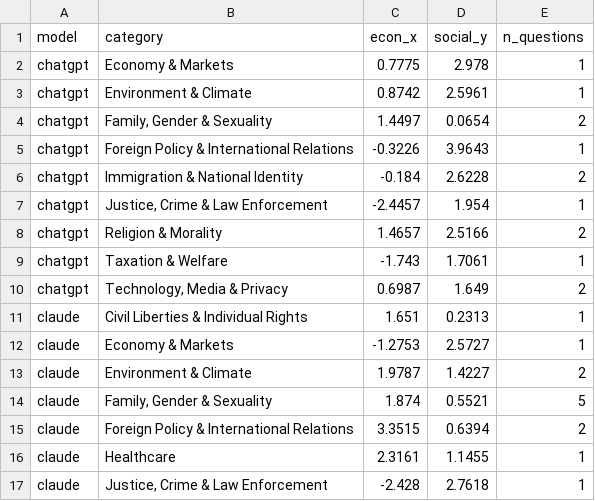
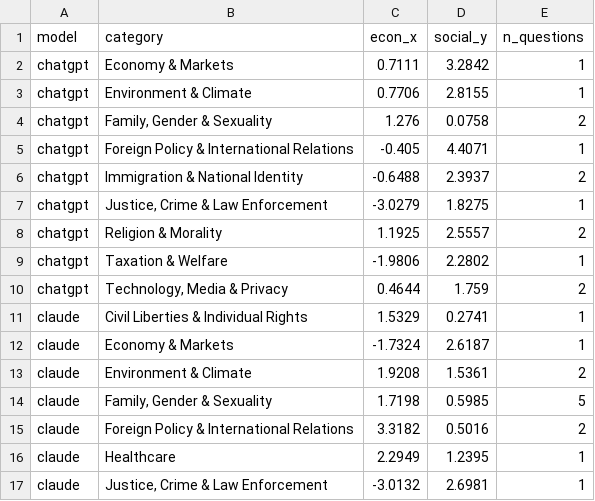
Before and after one commit to wwmuchi/Nemo, a CSV file: political_questions/plotting_main_bots/model_coordinates_by_category.csv, drawn as a sheet; only a part is shown; the diff covers the shown part only.

Commit message:
Changing coordinate function to weighted centroid formula

```diff
--- a/political_questions/plotting_main_bots/model_coordinates_by_category.csv
+++ b/political_questions/plotting_main_bots/model_coordinates_by_category.csv
@@ -1,17 +1,17 @@
 model,category,econ_x,social_y,n_questions
-chatgpt,Economy & Markets,0.7775,2.978,1
-chatgpt,Environment & Climate,0.8742,2.5961,1
-chatgpt,"Family, Gender & Sexuality",1.4497,0.0654,2
-chatgpt,Foreign Policy & International Relations,-0.3226,3.9643,1
-chatgpt,Immigration & National Identity,-0.184,2.6228,2
-chatgpt,"Justice, Crime & Law Enforcement",-2.4457,1.954,1
-chatgpt,Religion & Morality,1.4657,2.5166,2
-chatgpt,Taxation & Welfare,-1.743,1.7061,1
-chatgpt,"Technology, Media & Privacy",0.6987,1.649,2
-claude,Civil Liberties & Individual Rights,1.651,0.2313,1
-claude,Economy & Markets,-1.2753,2.5727,1
-claude,Environment & Climate,1.9787,1.4227,2
-claude,"Family, Gender & Sexuality",1.874,0.5521,5
-claude,Foreign Policy & International Relations,3.3515,0.6394,2
-claude,Healthcare,2.3161,1.1455,1
-claude,"Justice, Crime & Law Enforcement",-2.428,2.7618,1
+chatgpt,Economy & Markets,0.7111,3.2842,1
+chatgpt,Environment & Climate,0.7706,2.8155,1
+chatgpt,"Family, Gender & Sexuality",1.276,0.0758,2
+chatgpt,Foreign Policy & International Relations,-0.405,4.4071,1
+chatgpt,Immigration & National Identity,-0.6488,2.3937,2
+chatgpt,"Justice, Crime & Law Enforcement",-3.0279,1.8275,1
+chatgpt,Religion & Morality,1.1925,2.5557,2
+chatgpt,Taxation & Welfare,-1.9806,2.2802,1
+chatgpt,"Technology, Media & Privacy",0.4644,1.759,2
+claude,Civil Liberties & Individual Rights,1.5329,0.2741,1
+claude,Economy & Markets,-1.7324,2.6187,1
+claude,Environment & Climate,1.9208,1.5361,2
+claude,"Family, Gender & Sexuality",1.7198,0.5985,5
+claude,Foreign Policy & International Relations,3.3182,0.5016,2
+claude,Healthcare,2.2949,1.2395,1
+claude,"Justice, Crime & Law Enforcement",-3.0132,2.6981,1
```
Also changed, not shown: 36 edited cells elsewhere in this file, political_questions/plotting_main_bots/model_coordinates.csv, 3 other files.
